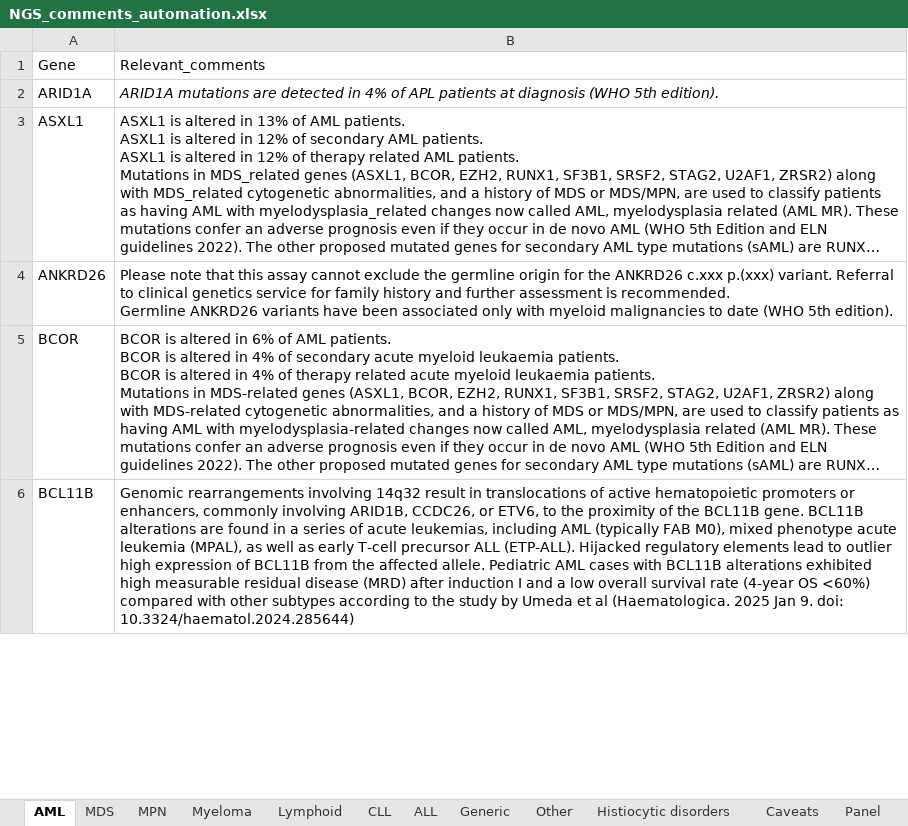
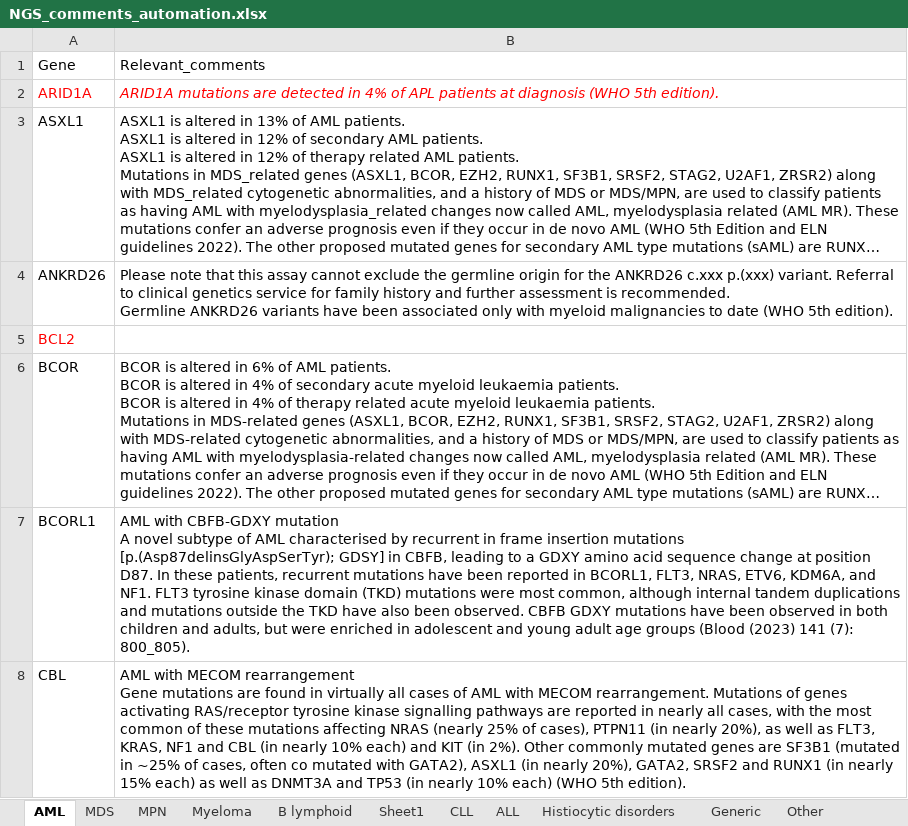
Before and after one commit to brittanymills593/NGS-comments, an Excel workbook: NGS_comments_automation.xlsx, sheet AML, drawn as a sheet; only a part is shown; long unchanged cells end in …; values as stored, in another font and other column widths than the file's, no borders; removed rows and columns are numbered as before the commit, all else as after; ↵ is a line break in a cell; the diff covers the shown part only; the diff names each change by its address in the sheet, - before the commit and + after, or states it on an @@ line.

```diff
--- a/NGS_comments_automation.xlsx (sheet AML)
+++ b/NGS_comments_automation.xlsx (sheet AML)
-sheet tab: Lymphoid
+sheet tab: B lymphoid
+sheet tab: Sheet1
@@ sheet tab order changed: AML | MDS | MPN | Myeloma | B lymphoid | Sheet1 | CLL | ALL | Histiocytic disorders | Generic | Other @@
-A2:B2 text colour: black
+A2:B2 text colour: #FF0000
+row 5: BCL2
-row 6: BCL11B | Genomic rearrangements involving 14q32 result in translocations of active hematopoietic promoters or enhancers, commonly involving ARID1B, CCDC26, or ETV6, to the proximity of the BCL11B gene. BCL11B alterations are found in a series of acute leukemias, including AML (typically FAB M0), mixed phenotype acute leukemia (MPAL), as well as early T-cell precursor ALL (ETP-ALL). Hijacked regulatory elements lead to outlier high expression of BCL11B from the affected allele. Pediatric AML cases with BCL11B alterations exhibited high measurable residual disease (MRD) after induction I and a low overall survival rate (4-year OS <60%) compared with other subtypes according to the study by Umeda et al (Haematologica. 2025 Jan 9. doi: 10.3324/haematol.2024.285644)
+row 7: BCORL1 | AML with CBFB-GDXY mutation ↵ A novel subtype of AML characterised by recurrent in frame insertion mutations [p.(Asp87delinsGlyAspSerTyr); GDSY] in CBFB, leading to a GDXY amino acid sequence change at position D87. In these patients, recurrent mutations have been reported in BCORL1, FLT3, NRAS, ETV6, KDM6A, and NF1. FLT3 tyrosine kinase domain (TKD) mutations were most common, although internal tandem duplications and mutations outside the TKD have also been observed. CBFB GDXY mutations have been observed in both children and adults, but were enriched in adolescent and young adult age groups (Blood (2023) 141 (7): 800_805).
+row 8: CBL | AML with MECOM rearrangement ↵ Gene mutations are found in virtually all cases of AML with MECOM rearrangement. Mutations of genes activating RAS/receptor tyrosine kinase signalling pathways are reported in nearly all cases, with the most common of these mutations affecting NRAS (nearly 25% of cases), PTPN11 (in nearly 20%), as well as FLT3, KRAS, NF1 and CBL (in nearly 10% each) and KIT (in 2%). Other commonly mutated genes are SF3B1 (mutated in ~25% of cases, often co mutated with GATA2), ASXL1 (in nearly 20%), GATA2, SRSF2 and RUNX1 (in nearly 15% each) as well as DNMT3A and TP53 (in nearly 10% each) (WHO 5th edition).
```
Also changed, not shown: 7 added rows, 2 removed rows, 3 edited cells and cell formats elsewhere in this sheet, sheet B lymphoid, sheet MDS, sheet Other, sheet ALL, sheet MPN, sheet Myeloma, 1 more sheet.
